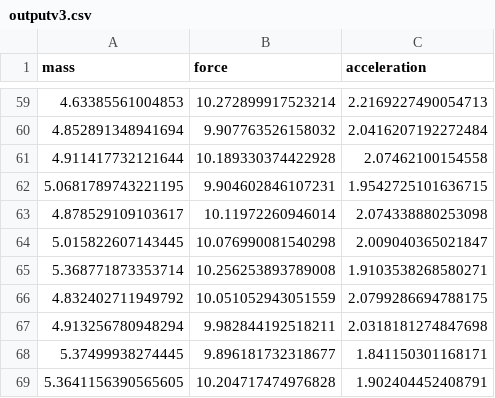
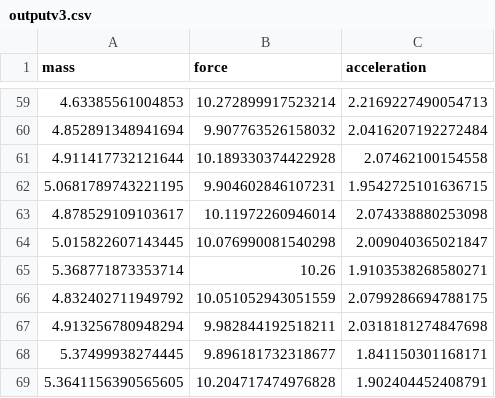
Before and after one commit to griffda/Python, a CSV file: outputv3.csv, drawn as a sheet; only a part is shown, gaps mark what is left out.

```diff
--- a/outputv3.csv
+++ b/outputv3.csv
@@ -64,3 +64,3 @@ mass,force,acceleration
 5.015822607143445,10.076990081540298,2.009040365021847
-5.368771873353714,10.256253893789008,1.9103538268580271
+5.368771873353714,10.26,1.9103538268580271
 4.832402711949792,10.051052943051559,2.0799286694788175
```
Also changed, not shown: 20 other files.
